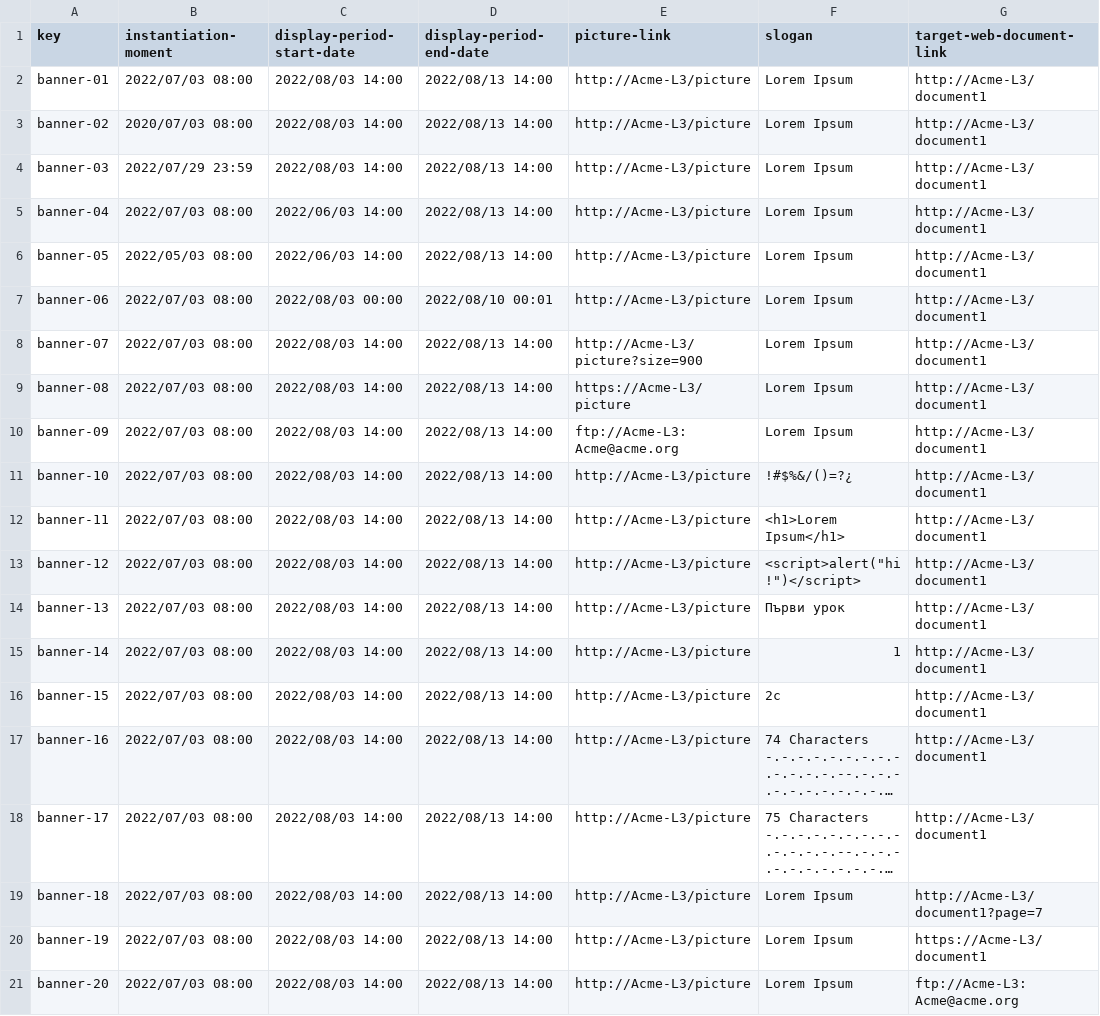
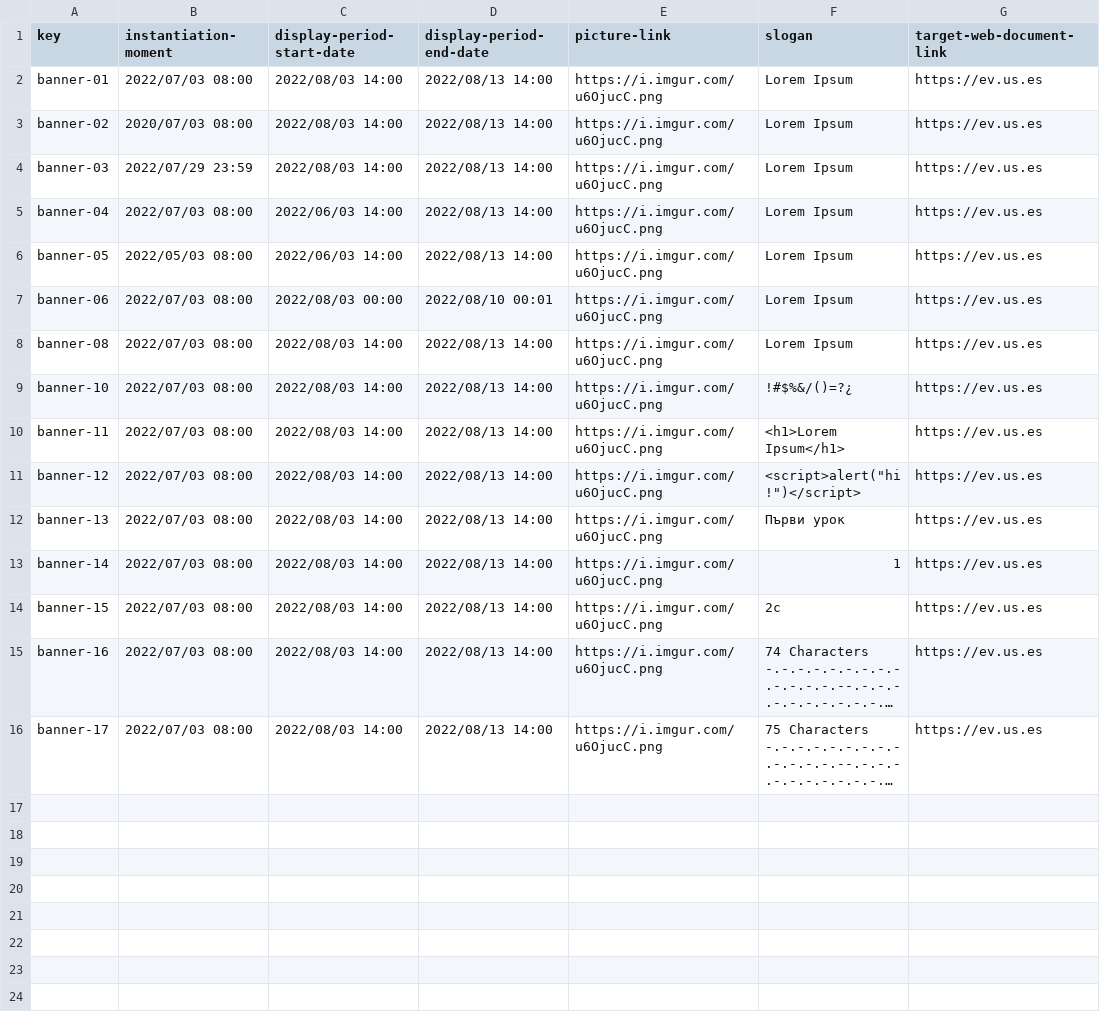
Before and after one commit to Miguel-Angel-Roldan-Garcia/Acme-L3, a CSV file: src/main/webapp/WEB-INF/resources/sample-data/banner.csv, drawn as a sheet; long unchanged cells end in …; removed rows and columns are numbered as before the commit, all else as after; the diff names each change by its address in the sheet, - before the commit and + after, or states it on an @@ line.

Commit message:
Banner operations implemented

```diff
--- a/src/main/webapp/WEB-INF/resources/sample-data/banner.csv
+++ b/src/main/webapp/WEB-INF/resources/sample-data/banner.csv
-E2:E7 (picture-link): http://Acme-L3/picture
+E2:E7 (picture-link): https://i.imgur.com/u6OjucC.png
-G2:G7 (target-web-document-link): http://Acme-L3/document1
+G2:G7 (target-web-document-link): https://ev.us.es
-row 8: banner-07 | 2022/07/03 08:00 | 2022/08/03 14:00 | 2022/08/13 14:00 | http://Acme-L3/picture?size=900 | Lorem Ipsum | http://Acme-L3/document1
-E8 (picture-link): https://Acme-L3/picture
+E8 (picture-link): https://i.imgur.com/u6OjucC.png
-G8 (target-web-document-link): http://Acme-L3/document1
+G8 (target-web-document-link): https://ev.us.es
-row 10: banner-09 | 2022/07/03 08:00 | 2022/08/03 14:00 | 2022/08/13 14:00 | ftp://Acme-L3:Acme@acme.org | Lorem Ipsum | http://Acme-L3/document1
-E9:E16 (picture-link): http://Acme-L3/picture
+E9:E16 (picture-link): https://i.imgur.com/u6OjucC.png
-G9:G16 (target-web-document-link): http://Acme-L3/document1
+G9:G16 (target-web-document-link): https://ev.us.es
-row 19: banner-18 | 2022/07/03 08:00 | 2022/08/03 14:00 | 2022/08/13 14:00 | http://Acme-L3/picture | Lorem Ipsum | http://Acme-L3/document1?page=7
-row 20: banner-19 | 2022/07/03 08:00 | 2022/08/03 14:00 | 2022/08/13 14:00 | http://Acme-L3/picture | Lorem Ipsum | https://Acme-L3/document1
-row 21: banner-20 | 2022/07/03 08:00 | 2022/08/03 14:00 | 2022/08/13 14:00 | http://Acme-L3/picture | Lorem Ipsum | ftp://Acme-L3:Acme@acme.org
```
Also changed, not shown: 18 other files.
